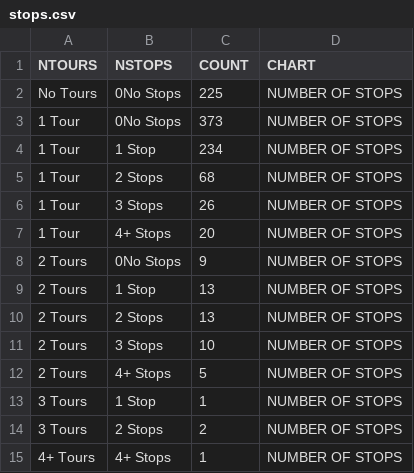
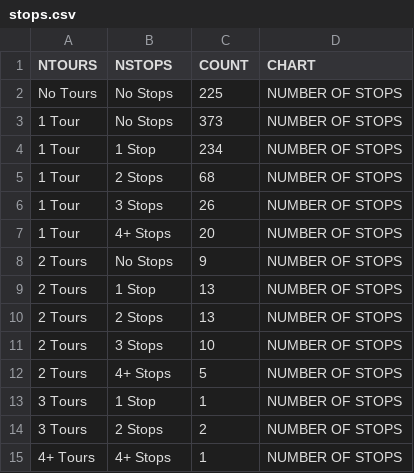
Before and after one commit to ryanstreur/ActivityViz_Data, a CSV file: data/atlanta/TourSummary/stops.csv, drawn as a sheet.

Commit message:
Updated the atlanta region and data.

```diff
--- a/data/atlanta/TourSummary/stops.csv
+++ b/data/atlanta/TourSummary/stops.csv
@@ -1,4 +1,4 @@
 NTOURS,NSTOPS,COUNT,CHART
-No Tours,0No Stops,225,NUMBER OF STOPS
-1 Tour,0No Stops,373,NUMBER OF STOPS
+No Tours,No Stops,225,NUMBER OF STOPS
+1 Tour,No Stops,373,NUMBER OF STOPS
 1 Tour,1 Stop,234,NUMBER OF STOPS
@@ -7,3 +7,3 @@ No Tours,0No Stops,225,NUMBER OF STOPS
 1 Tour,4+ Stops,20,NUMBER OF STOPS
-2 Tours,0No Stops,9,NUMBER OF STOPS
+2 Tours,No Stops,9,NUMBER OF STOPS
 2 Tours,1 Stop,13,NUMBER OF STOPS
```
Also changed, not shown: 2 other files.
